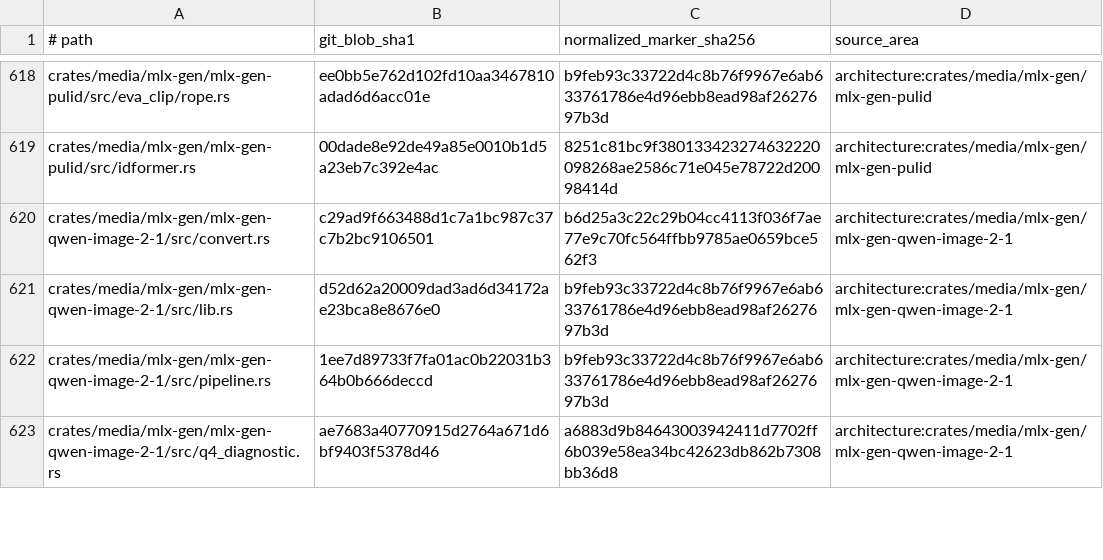
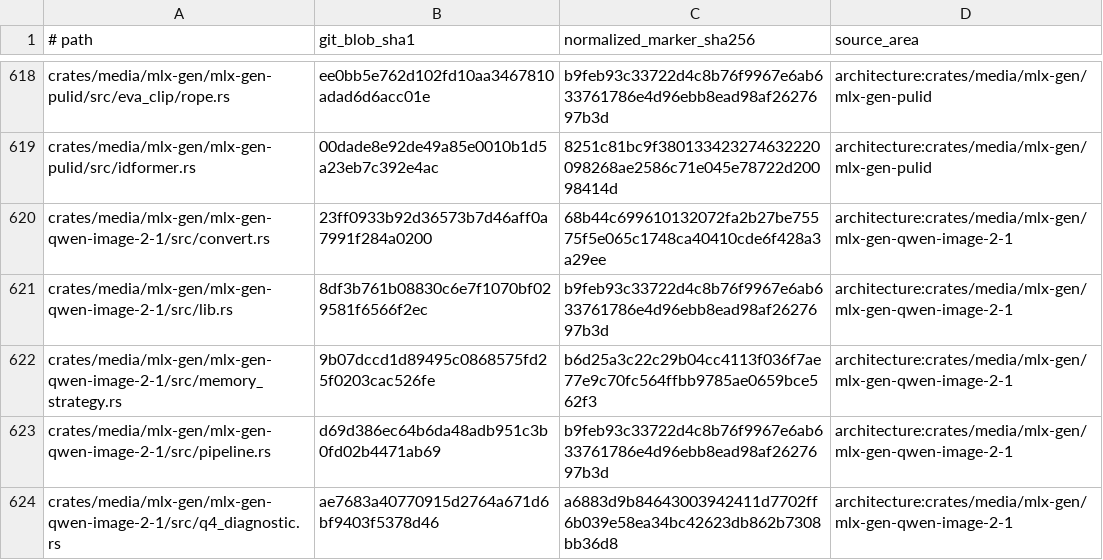
Before and after one commit to Prog-Newb/SceneWorks, a TSV file: config/inference-provenance-candidates.tsv, drawn as a sheet; only a part is shown, gaps mark what is left out; the diff covers the shown part only.

Commit message:
chore(sc-25777): pin inference 6eadd2f3 and patch the vendored candle-metal-kernels
Moves every inference pin site (root [patch], worker + memory-adapter
manifests, INFERENCE_PIN, INFERENCE_RUNTIME_REVISION, Cargo.lock) to
inference main 6eadd2f3ba9fcc642cf86d78d3cc8fed9a1f605f, which carries the
Veda review fixes (inference #1259). Produced by
`node scripts/bump-inference.mjs --sha 6eadd2f3...`, which re-derived the
provider closures, anchor loader closures, provenance candidates and crate
prefixes (772 candidates, 111 crates); the audit _comment is rewritten for
this pin and the digest restamped.

The new inference revision vendors candle-metal-kernels with the upstream
rank > 4 strided-reduce out-of-bounds fix (inference sc-25909). Cargo ignores
a dependency workspace's [patch], and the macOS runtime compiles
candle-metal-kernels through candle-core's Metal backend, so SceneWorks was
still resolving the unfixed upstream crate. Add it to the root [patch], to
bump-inference's PATCHED_CRATES (with a self-test case), and to the
candle_kernels_patch_guard lock guard (with red-path coverage), and classify
the new crate prefix under the Hugging Face Candle About component.

Advisory updates (rustls 0.23.46, chacha20 0.10.2, der 0.8.2, spin 0.9.9)
survived the bump; cargo deny --locked check advisories passes.

Co-Authored-By: Weave Router <router@weaveos.com>

```diff
--- a/config/inference-provenance-candidates.tsv
+++ b/config/inference-provenance-candidates.tsv
@@ -619,5 +619,6 @@ crates/media/mlx-gen/mlx-gen-pulid/src/eva_clip/rope.rs	ee0bb5e762d102fd10aa3467
 crates/media/mlx-gen/mlx-gen-pulid/src/idformer.rs	00dade8e92de49a85e0010b1d5a23eb7c392e4ac	8251c81bc9f380133423274632220098268ae2586c71e045e78722d20098414d	architecture:crates/media/mlx-gen/mlx-gen-pulid
-crates/media/mlx-gen/mlx-gen-qwen-image-2-1/src/convert.rs	c29ad9f663488d1c7a1bc987c37c7b2bc9106501	b6d25a3c22c29b04cc4113f036f7ae77e9c70fc564ffbb9785ae0659bce562f3	architecture:crates/media/mlx-gen/mlx-gen-qwen-image-2-1
-crates/media/mlx-gen/mlx-gen-qwen-image-2-1/src/lib.rs	d52d62a20009dad3ad6d34172ae23bca8e8676e0	b9feb93c33722d4c8b76f9967e6ab633761786e4d96ebb8ead98af2627697b3d	architecture:crates/media/mlx-gen/mlx-gen-qwen-image-2-1
-crates/media/mlx-gen/mlx-gen-qwen-image-2-1/src/pipeline.rs	1ee7d89733f7fa01ac0b22031b364b0b666deccd	b9feb93c33722d4c8b76f9967e6ab633761786e4d96ebb8ead98af2627697b3d	architecture:crates/media/mlx-gen/mlx-gen-qwen-image-2-1
+crates/media/mlx-gen/mlx-gen-qwen-image-2-1/src/convert.rs	23ff0933b92d36573b7d46aff0a7991f284a0200	68b44c699610132072fa2b27be75575f5e065c1748ca40410cde6f428a3a29ee	architecture:crates/media/mlx-gen/mlx-gen-qwen-image-2-1
+crates/media/mlx-gen/mlx-gen-qwen-image-2-1/src/lib.rs	8df3b761b08830c6e7f1070bf029581f6566f2ec	b9feb93c33722d4c8b76f9967e6ab633761786e4d96ebb8ead98af2627697b3d	architecture:crates/media/mlx-gen/mlx-gen-qwen-image-2-1
+crates/media/mlx-gen/mlx-gen-qwen-image-2-1/src/memory_strategy.rs	9b07dccd1d89495c0868575fd25f0203cac526fe	b6d25a3c22c29b04cc4113f036f7ae77e9c70fc564ffbb9785ae0659bce562f3	architecture:crates/media/mlx-gen/mlx-gen-qwen-image-2-1
+crates/media/mlx-gen/mlx-gen-qwen-image-2-1/src/pipeline.rs	d69d386ec64b6da48adb951c3b0fd02b4471ab69	b9feb93c33722d4c8b76f9967e6ab633761786e4d96ebb8ead98af2627697b3d	architecture:crates/media/mlx-gen/mlx-gen-qwen-image-2-1
 crates/media/mlx-gen/mlx-gen-qwen-image-2-1/src/q4_diagnostic.rs	ae7683a40770915d2764a671d6bf9403f5378d46	a6883d9b84643003942411d7702ff6b039e58ea34bc42623db862b7308bb36d8	architecture:crates/media/mlx-gen/mlx-gen-qwen-image-2-1
```
Also changed, not shown: 15 edited cells elsewhere in this file, 12 other files.
